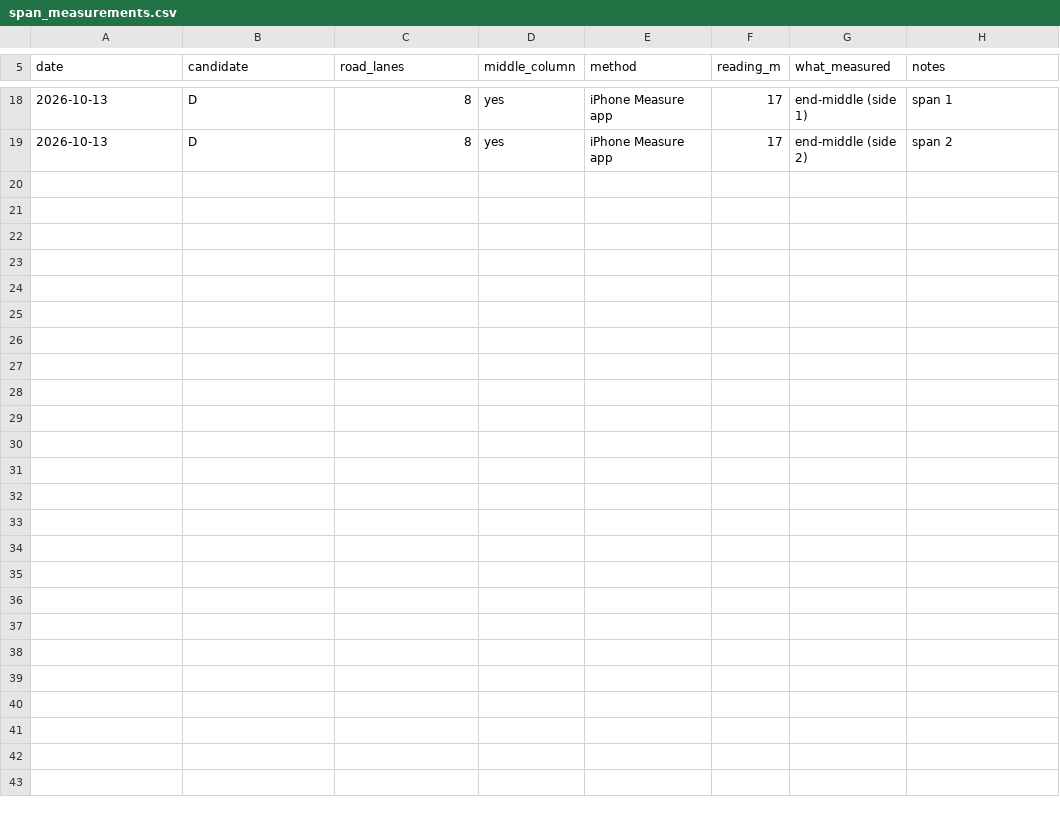
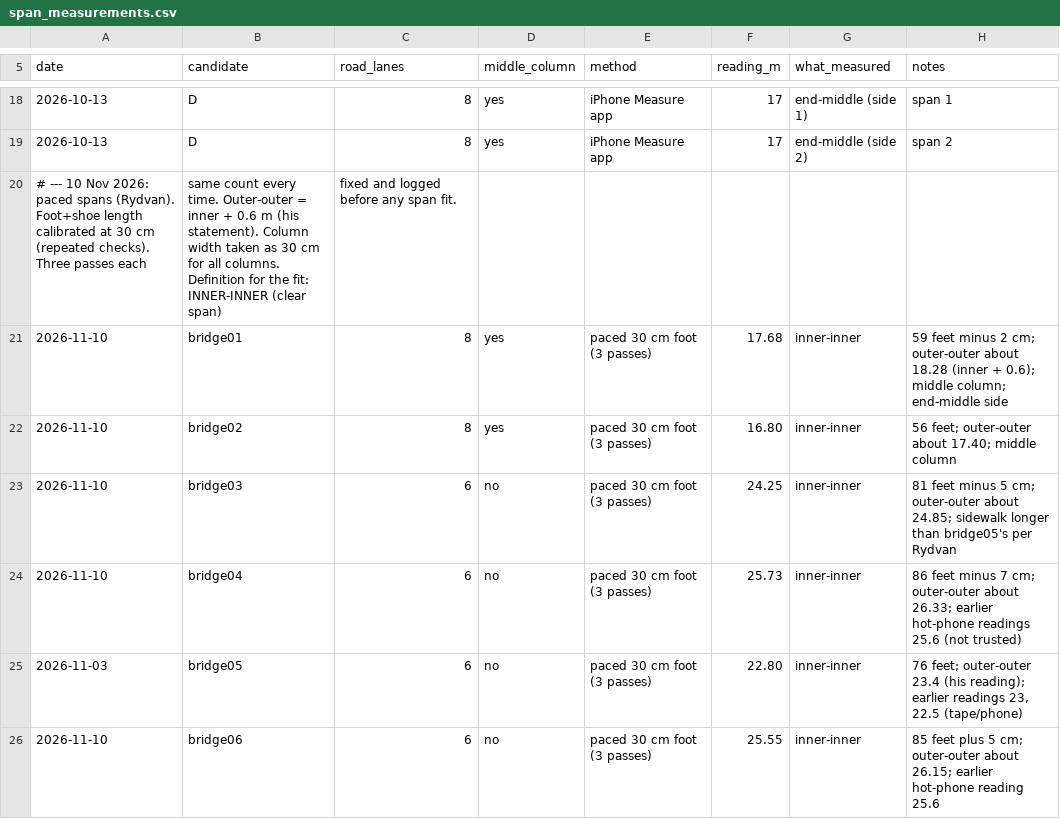
Before and after one commit to rydvanaliscratch/bangkok-footbridge-vibration, a CSV file: data/span_measurements.csv, drawn as a sheet; only a part is shown, gaps mark what is left out; the diff names each change by its address in the sheet, - before the commit and + after, or states it on an @@ line.

```diff
--- a/data/span_measurements.csv
+++ b/data/span_measurements.csv
+row 20: # --- 10 Nov 2026: paced spans (Rydvan). Foot+shoe length calibrated at 30 cm (repeated checks). Three passes each | same count every time. Outer-outer = inner + 0.6 m (his statement). Column width taken as 30 cm for all columns. Definition for the fit: INNER-INNER (clear span) | fixed and logged before any span fit.
+row 21: 2026-11-10 | bridge01 | 8 | yes | paced 30 cm foot (3 passes) | 17.68 | inner-inner | 59 feet minus 2 cm; outer-outer about 18.28 (inner + 0.6); middle column; end-middle side
+row 22: 2026-11-10 | bridge02 | 8 | yes | paced 30 cm foot (3 passes) | 16.80 | inner-inner | 56 feet; outer-outer about 17.40; middle column
+row 23: 2026-11-10 | bridge03 | 6 | no | paced 30 cm foot (3 passes) | 24.25 | inner-inner | 81 feet minus 5 cm; outer-outer about 24.85; sidewalk longer than bridge05's per Rydvan
+row 24: 2026-11-10 | bridge04 | 6 | no | paced 30 cm foot (3 passes) | 25.73 | inner-inner | 86 feet minus 7 cm; outer-outer about 26.33; earlier hot-phone readings 25.6 (not trusted)
+row 25: 2026-11-03 | bridge05 | 6 | no | paced 30 cm foot (3 passes) | 22.80 | inner-inner | 76 feet; outer-outer 23.4 (his reading); earlier readings 23, 22.5 (tape/phone)
+row 26: 2026-11-10 | bridge06 | 6 | no | paced 30 cm foot (3 passes) | 25.55 | inner-inner | 85 feet plus 5 cm; outer-outer about 26.15; earlier hot-phone reading 25.6
```
Also changed, not shown: results/damping.csv, results/frequencies.csv, 20 other files.
